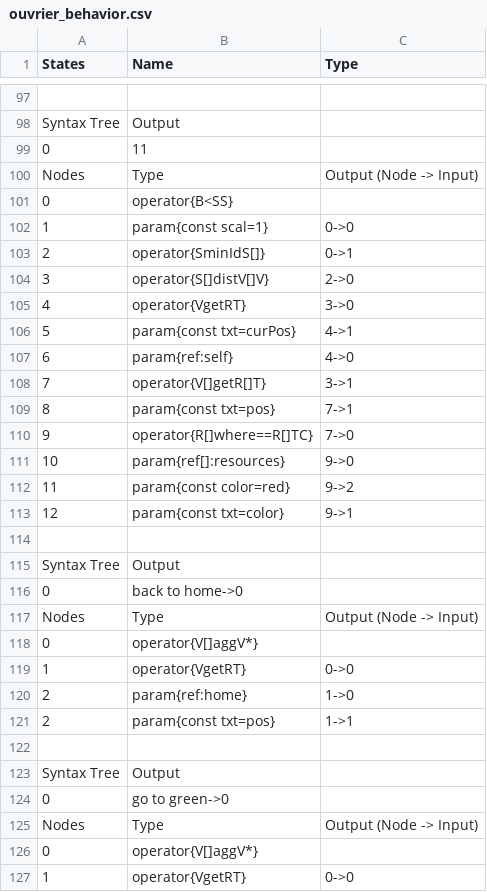
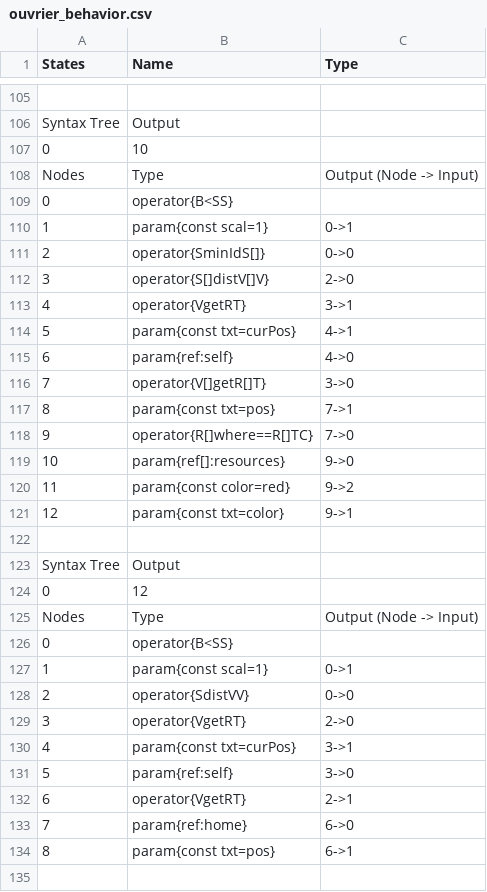
Before and after one commit to galliotgreg/Lumy_Naissance, a CSV file: Assets/Inputs/Species/AlienSwarm/ouvrier_behavior.csv, drawn as a sheet; only a part is shown, gaps mark what is left out; the shorter side is filled out with more unchanged rows; addresses are those after the commit; the diff covers the shown part only; the diff names each change by its address in the sheet, - before the commit and + after, or states it on an @@ line.

```diff
--- a/Assets/Inputs/Species/AlienSwarm/ouvrier_behavior.csv
+++ b/Assets/Inputs/Species/AlienSwarm/ouvrier_behavior.csv
-B107 (Name): 11
+B107 (Name): 10
-C110 (Type): 0->0
+C110 (Type): 0->1
-C111 (Type): 0->1
+C111 (Type): 0->0
-C113 (Type): 3->0
+C113 (Type): 3->1
-C116 (Type): 3->1
+C116 (Type): 3->0
+row 122: (empty)
+row 123: Syntax Tree | Output
+row 124: 0 | 12
+row 125: Nodes | Type | Output (Node -> Input)
+row 126: 0 | operator{B<SS}
+row 127: 1 | param{const scal=1} | 0->1
+row 128: 2 | operator{SdistVV} | 0->0
+row 129: 3 | operator{VgetRT} | 2->0
+row 130: 4 | param{const txt=curPos} | 3->1
+row 131: 5 | param{ref:self} | 3->0
+row 132: 6 | operator{VgetRT} | 2->1
+row 133: 7 | param{ref:home} | 6->0
+row 134: 8 | param{const txt=pos} | 6->1
```
Also changed, not shown: 11 added rows, 2 removed rows and 95 edited cells elsewhere in this file, Assets/Inputs/Species/AlienSwarm/lurker_behavior.csv, Assets/Inputs/Species/AlienSwarm/scoot_behavior.csv, 1 other file.
